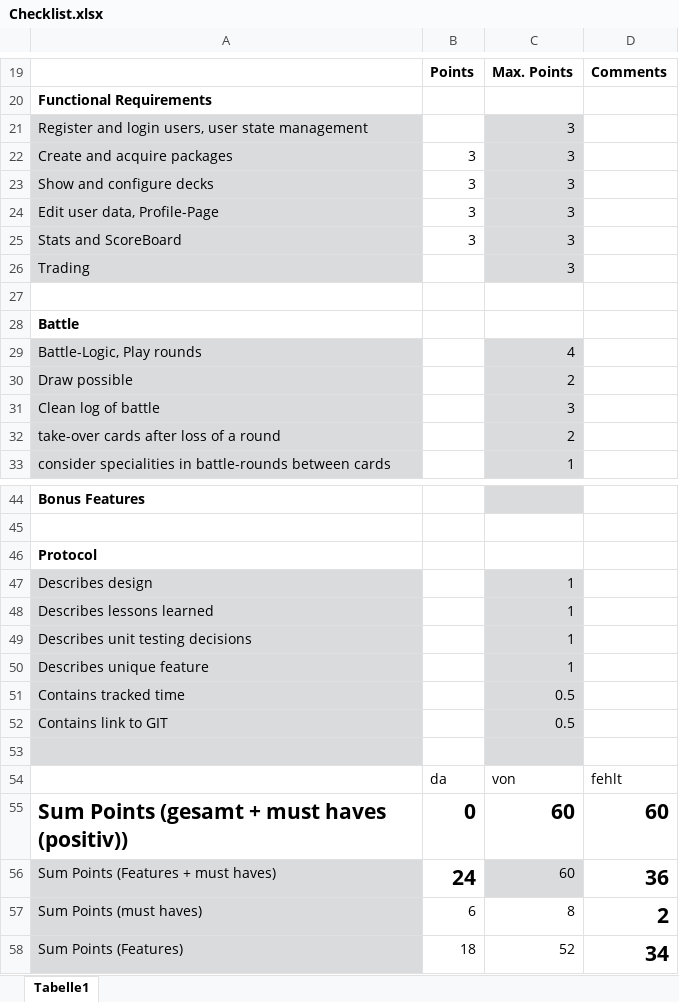
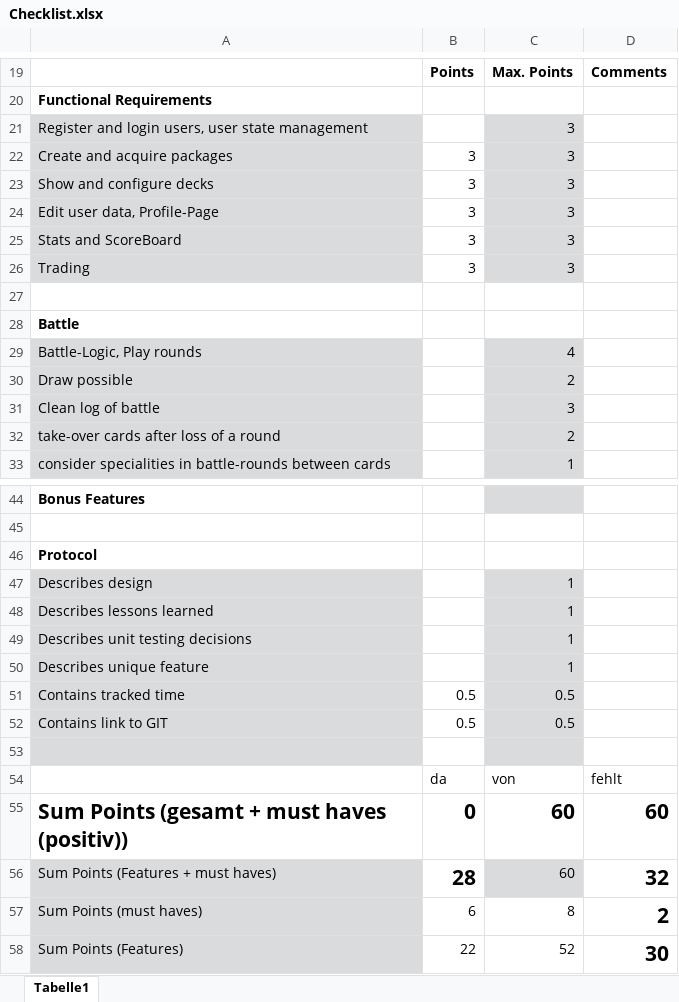
Before and after one commit to L0lig1/MonsterTradingCardsGame, an Excel workbook: Checklist.xlsx, sheet Tabelle1, drawn as a sheet; only a part is shown, gaps mark what is left out; values as stored, in another font and other column widths than the file's, no borders; conditional formats not drawn; the diff names each change by its address in the sheet, - before the commit and + after, or states it on an @@ line.

```diff
--- a/Checklist.xlsx (sheet Tabelle1)
+++ b/Checklist.xlsx (sheet Tabelle1)
-B26: (empty)
+B26: 3
-B51:B52: (empty)
+B51:B52: 0.5
-B56: 24
+B56: 28
-D56: 36
+D56: 32
-B58: 18
+B58: 22
-D58: 34
+D58: 30
```
Also changed, not shown: 20 other files.
